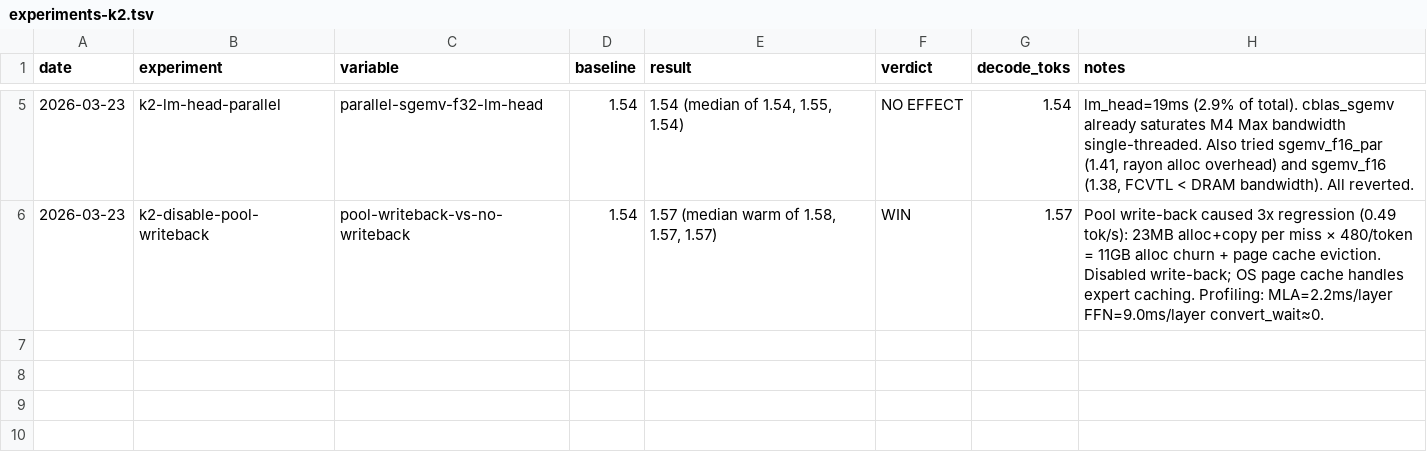
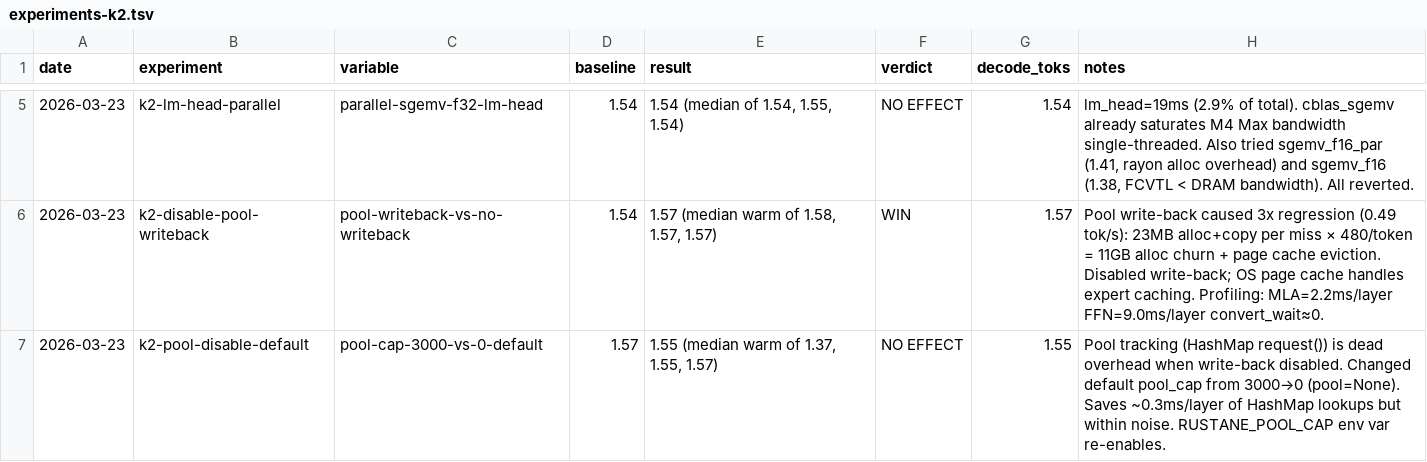
Before and after one commit to ncdrone/rustane, a TSV file: system/experiments-k2.tsv, drawn as a sheet; only a part is shown, gaps mark what is left out; the diff names each change by its address in the sheet, - before the commit and + after, or states it on an @@ line.

```diff
--- a/system/experiments-k2.tsv
+++ b/system/experiments-k2.tsv
+row 7: 2026-03-23 | k2-pool-disable-default | pool-cap-3000-vs-0-default | 1.57 | 1.55 (median warm of 1.37, 1.55, 1.57) | NO EFFECT | 1.55 | Pool tracking (HashMap request()) is dead overhead when write-back disabled. Changed default pool_cap from 3000→0 (pool=None). Saves ~0.3ms/layer of HashMap lookups but within noise. RUSTANE_POOL_CAP env var re-enables.
```
Also changed, not shown: 3 other files.
